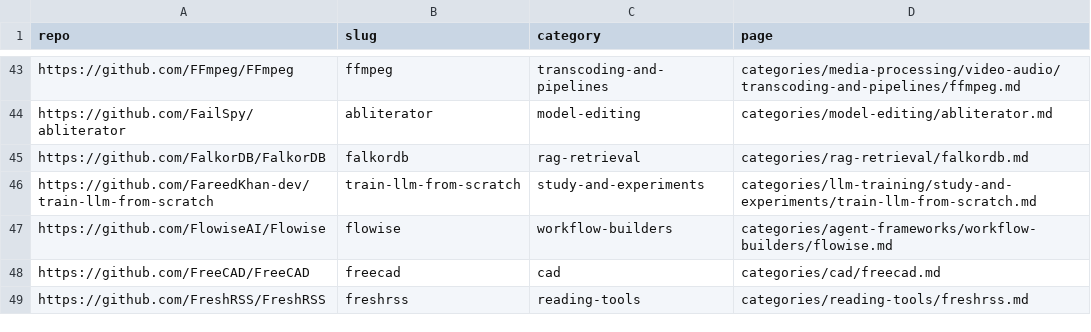
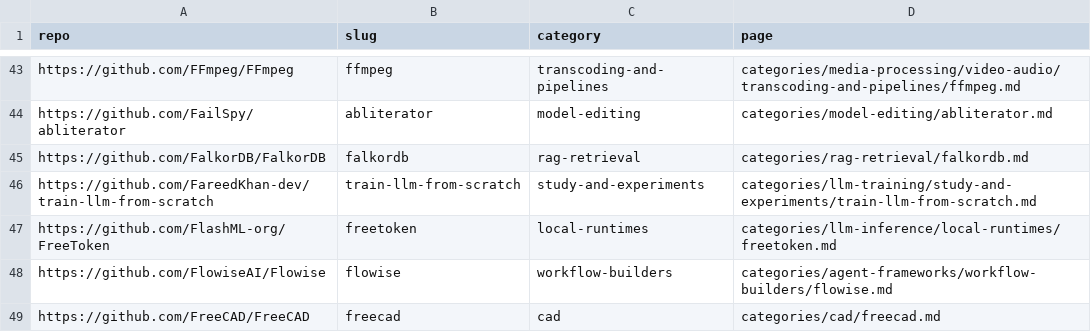
Before and after one commit to ZhenningLang/GitHub-Michelin, a CSV file: reports/repo-page-index.csv, drawn as a sheet; only a part is shown, gaps mark what is left out; the shorter side is filled out with more unchanged rows; the diff names each change by its address in the sheet, - before the commit and + after, or states it on an @@ line.

```diff
--- a/reports/repo-page-index.csv
+++ b/reports/repo-page-index.csv
+row 47: https://github.com/FlashML-org/FreeToken | freetoken | local-runtimes | categories/llm-inference/local-runtimes/freetoken.md
```
Also changed, not shown: reports/unindexed-project-mentions.csv, 13 other files.
